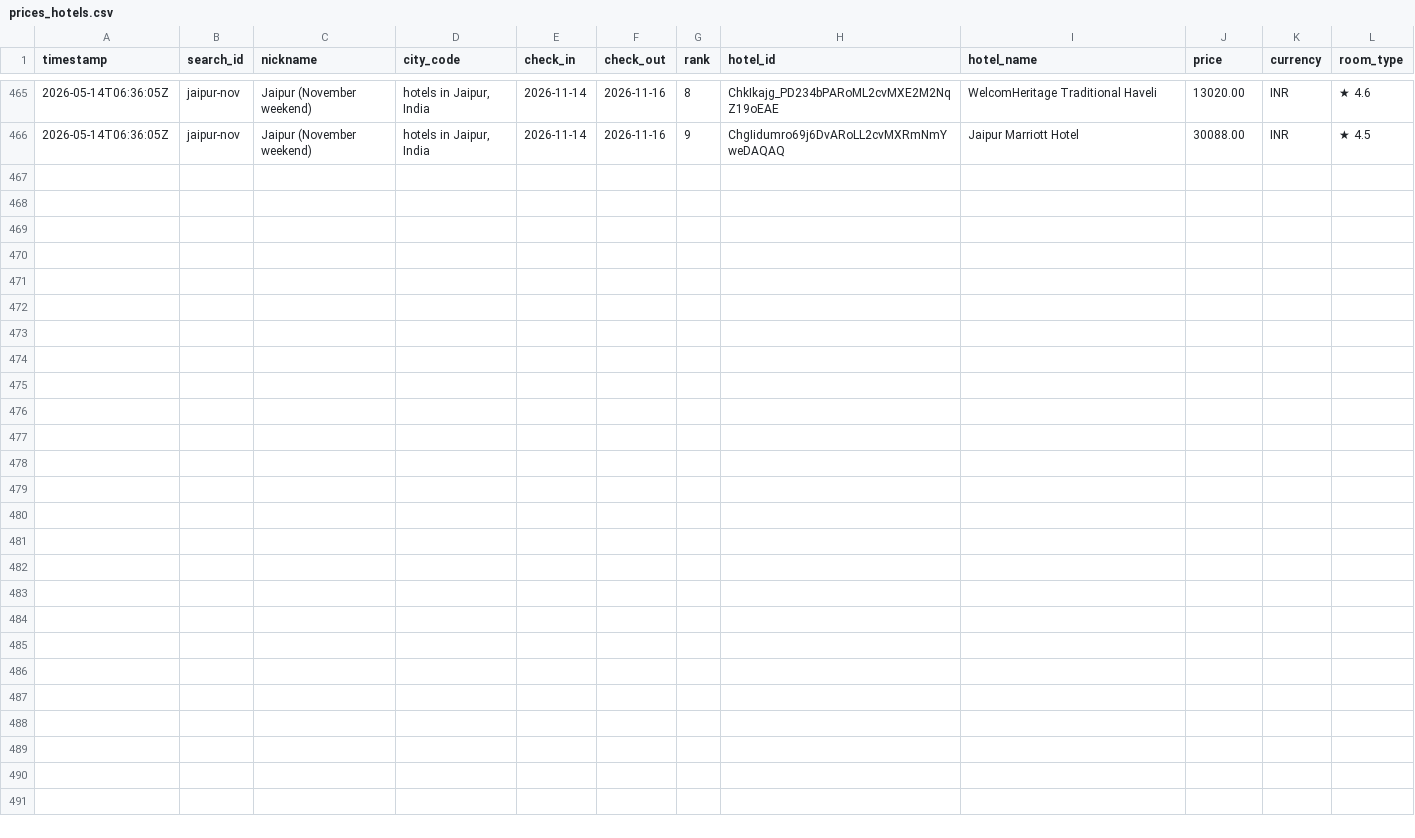
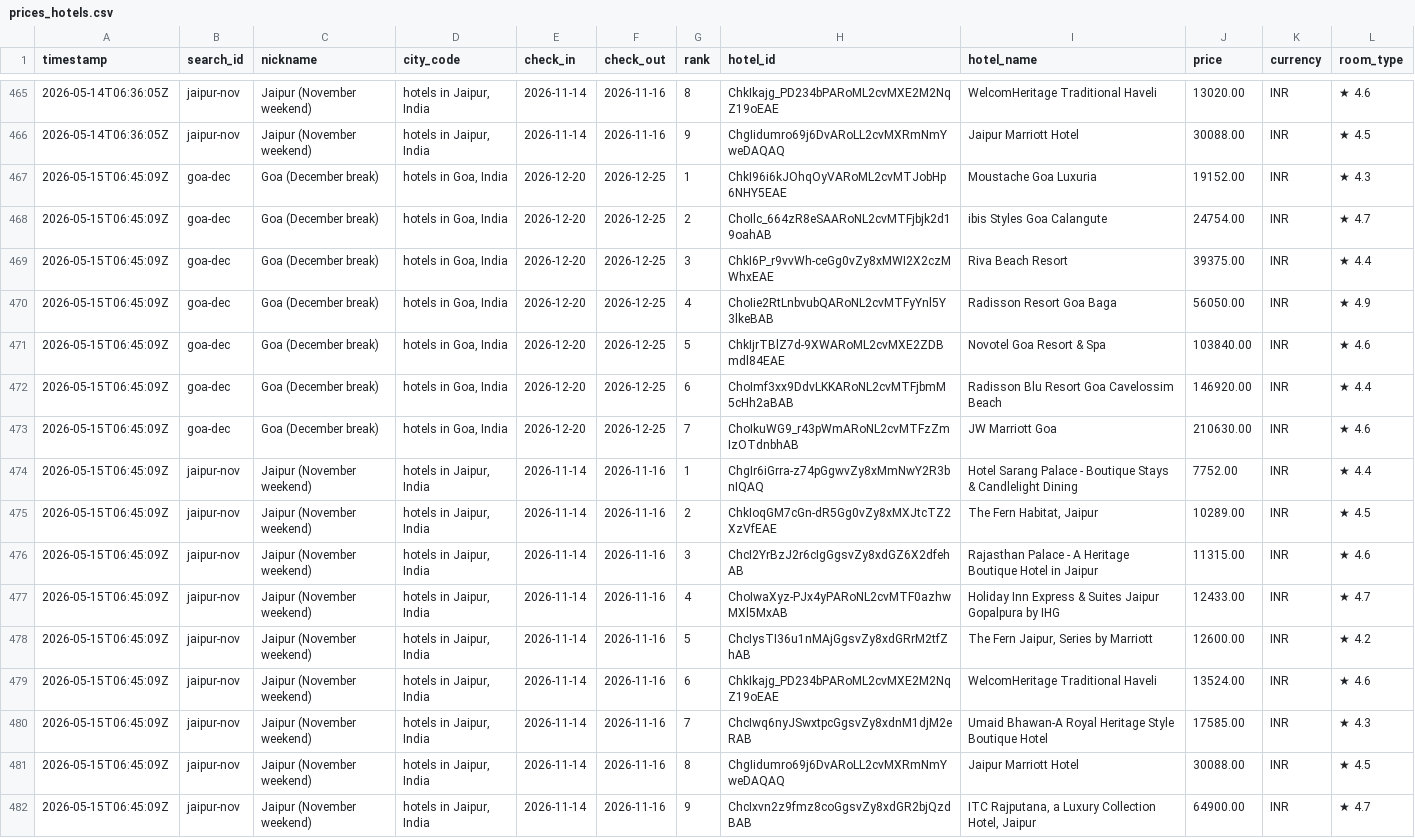
Before and after one commit to NishitMehta/claudeHFTrackerTestProject, a CSV file: data/prices_hotels.csv, drawn as a sheet; only a part is shown, gaps mark what is left out.

```diff
--- a/data/prices_hotels.csv
+++ b/data/prices_hotels.csv
@@ -466 +466,17 @@ timestamp,search_id,nickname,city_code,check_in,check_out,rank,hotel_id,hotel_na
 2026-05-14T06:36:05Z,jaipur-nov,Jaipur (November weekend),"hotels in Jaipur, India",2026-11-14,2026-11-16,9,ChgIidumro69j6DvARoLL2cvMXRmNmYweDAQAQ,Jaipur Marriott Hotel,30088.00,INR,★ 4.5
+2026-05-15T06:45:09Z,goa-dec,Goa (December break),"hotels in Goa, India",2026-12-20,2026-12-25,1,ChkI96i6kJOhqOyVARoML2cvMTJobHp6NHY5EAE,Moustache Goa Luxuria,19152.00,INR,★ 4.3
+2026-05-15T06:45:09Z,goa-dec,Goa (December break),"hotels in Goa, India",2026-12-20,2026-12-25,2,ChoIlc_664zR8eSAARoNL2cvMTFjbjk2d19oahAB,ibis Styles Goa Calangute,24754.00,INR,★ 4.7
+2026-05-15T06:45:09Z,goa-dec,Goa (December break),"hotels in Goa, India",2026-12-20,2026-12-25,3,ChkI6P_r9vvWh-ceGg0vZy8xMWI2X2czMWhxEAE,Riva Beach Resort,39375.00,INR,★ 4.4
+2026-05-15T06:45:09Z,goa-dec,Goa (December break),"hotels in Goa, India",2026-12-20,2026-12-25,4,ChoIie2RtLnbvubQARoNL2cvMTFyYnl5Y3lkeBAB,Radisson Resort Goa Baga,56050.00,INR,★ 4.9
+2026-05-15T06:45:09Z,goa-dec,Goa (December break),"hotels in Goa, India",2026-12-20,2026-12-25,5,ChkIjrTBlZ7d-9XWARoML2cvMXE2ZDBmdl84EAE,Novotel Goa Resort & Spa,103840.00,INR,★ 4.6
+2026-05-15T06:45:09Z,goa-dec,Goa (December break),"hotels in Goa, India",2026-12-20,2026-12-25,6,ChoImf3xx9DdvLKKARoNL2cvMTFjbmM5cHh2aBAB,Radisson Blu Resort Goa Cavelossim Beach,146920.00,INR,★ 4.4
+2026-05-15T06:45:09Z,goa-dec,Goa (December break),"hotels in Goa, India",2026-12-20,2026-12-25,7,ChoIkuWG9_r43pWmARoNL2cvMTFzZmIzOTdnbhAB,JW Marriott Goa,210630.00,INR,★ 4.6
+2026-05-15T06:45:09Z,jaipur-nov,Jaipur (November weekend),"hotels in Jaipur, India",2026-11-14,2026-11-16,1,ChgIr6iGrra-z74pGgwvZy8xMmNwY2R3bnIQAQ,Hotel Sarang Palace - Boutique Stays & Candlelight Dining,7752.00,INR,★ 4.4
+2026-05-15T06:45:09Z,jaipur-nov,Jaipur (November weekend),"hotels in Jaipur, India",2026-11-14,2026-11-16,2,ChkIoqGM7cGn-dR5Gg0vZy8xMXJtcTZ2XzVfEAE,"The Fern Habitat, Jaipur",10289.00,INR,★ 4.5
+2026-05-15T06:45:09Z,jaipur-nov,Jaipur (November weekend),"hotels in Jaipur, India",2026-11-14,2026-11-16,3,ChcI2YrBzJ2r6cIgGgsvZy8xdGZ6X2dfehAB,Rajasthan Palace - A Heritage Boutique Hotel in Jaipur,11315.00,INR,★ 4.6
+2026-05-15T06:45:09Z,jaipur-nov,Jaipur (November weekend),"hotels in Jaipur, India",2026-11-14,2026-11-16,4,ChoIwaXyz-PJx4yPARoNL2cvMTF0azhwMXl5MxAB,Holiday Inn Express & Suites Jaipur Gopalpura by IHG,12433.00,INR,★ 4.7
+2026-05-15T06:45:09Z,jaipur-nov,Jaipur (November weekend),"hotels in Jaipur, India",2026-11-14,2026-11-16,5,ChcIysTI36u1nMAjGgsvZy8xdGRrM2tfZhAB,"The Fern Jaipur, Series by Marriott",12600.00,INR,★ 4.2
+2026-05-15T06:45:09Z,jaipur-nov,Jaipur (November weekend),"hotels in Jaipur, India",2026-11-14,2026-11-16,6,ChkIkajg_PD234bPARoML2cvMXE2M2NqZ19oEAE,WelcomHeritage Traditional Haveli,13524.00,INR,★ 4.6
+2026-05-15T06:45:09Z,jaipur-nov,Jaipur (November weekend),"hotels in Jaipur, India",2026-11-14,2026-11-16,7,ChcIwq6nyJSwxtpcGgsvZy8xdnM1djM2eRAB,Umaid Bhawan-A Royal Heritage Style Boutique Hotel,17585.00,INR,★ 4.3
+2026-05-15T06:45:09Z,jaipur-nov,Jaipur (November weekend),"hotels in Jaipur, India",2026-11-14,2026-11-16,8,ChgIidumro69j6DvARoLL2cvMXRmNmYweDAQAQ,Jaipur Marriott Hotel,30088.00,INR,★ 4.5
+2026-05-15T06:45:09Z,jaipur-nov,Jaipur (November weekend),"hotels in Jaipur, India",2026-11-14,2026-11-16,9,ChcIxvn2z9fmz8coGgsvZy8xdGR2bjQzdBAB,"ITC Rajputana, a Luxury Collection Hotel, Jaipur",64900.00,INR,★ 4.7
```
Also changed, not shown: data/prices_flights.csv, 1 other file.
